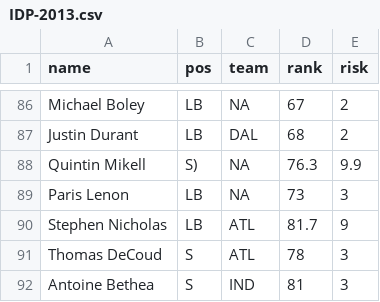
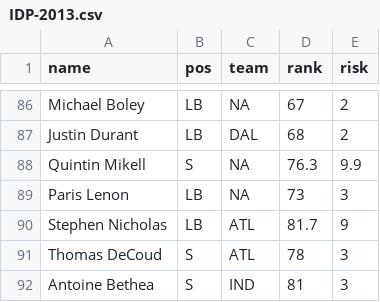
Before and after one commit to FantasyFootballAnalytics/FantasyFootballAnalyticsR, a CSV file: Data/CSV/IDP-2013.csv, drawn as a sheet; only a part is shown, gaps mark what is left out; the diff covers the shown part only.

```diff
--- a/Data/CSV/IDP-2013.csv
+++ b/Data/CSV/IDP-2013.csv
@@ -87,3 +87,3 @@
 "Justin Durant","LB","DAL",68,2
-"Quintin Mikell","S)",NA,76.3,9.9
+"Quintin Mikell","S",NA,76.3,9.9
 "Paris Lenon","LB",NA,73,3
```
Also changed, not shown: 3 added rows, 3 removed rows and 29 edited cells elsewhere in this file, Data/CSV/AvgCost-2013.csv, 14 other files.
